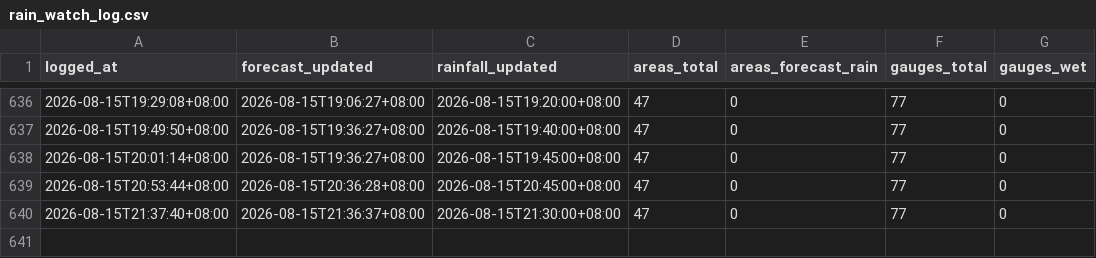
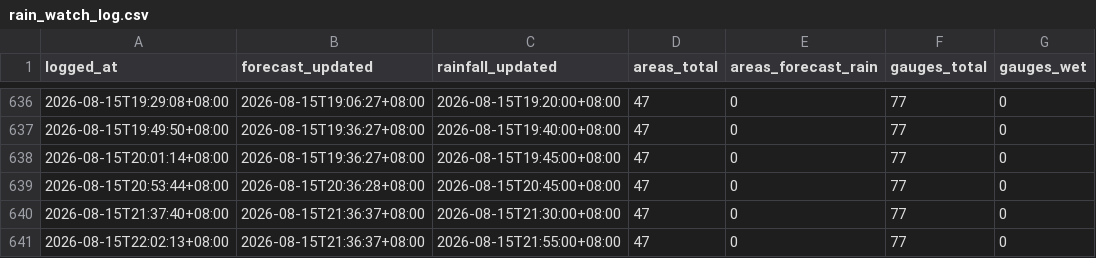
Before and after one commit to Kgomx/rain-watch, a CSV file: data/rain_watch_log.csv, drawn as a sheet; only a part is shown, gaps mark what is left out.

```diff
--- a/data/rain_watch_log.csv
+++ b/data/rain_watch_log.csv
@@ -640 +640,2 @@ logged_at,forecast_updated,rainfall_updated,areas_total,areas_forecast_rain,gaug
 2026-08-15T21:37:40+08:00,2026-08-15T21:36:37+08:00,2026-08-15T21:30:00+08:00,47,0,77,0
+2026-08-15T22:02:13+08:00,2026-08-15T21:36:37+08:00,2026-08-15T21:55:00+08:00,47,0,77,0
```
Also changed, not shown: 1 other file.
